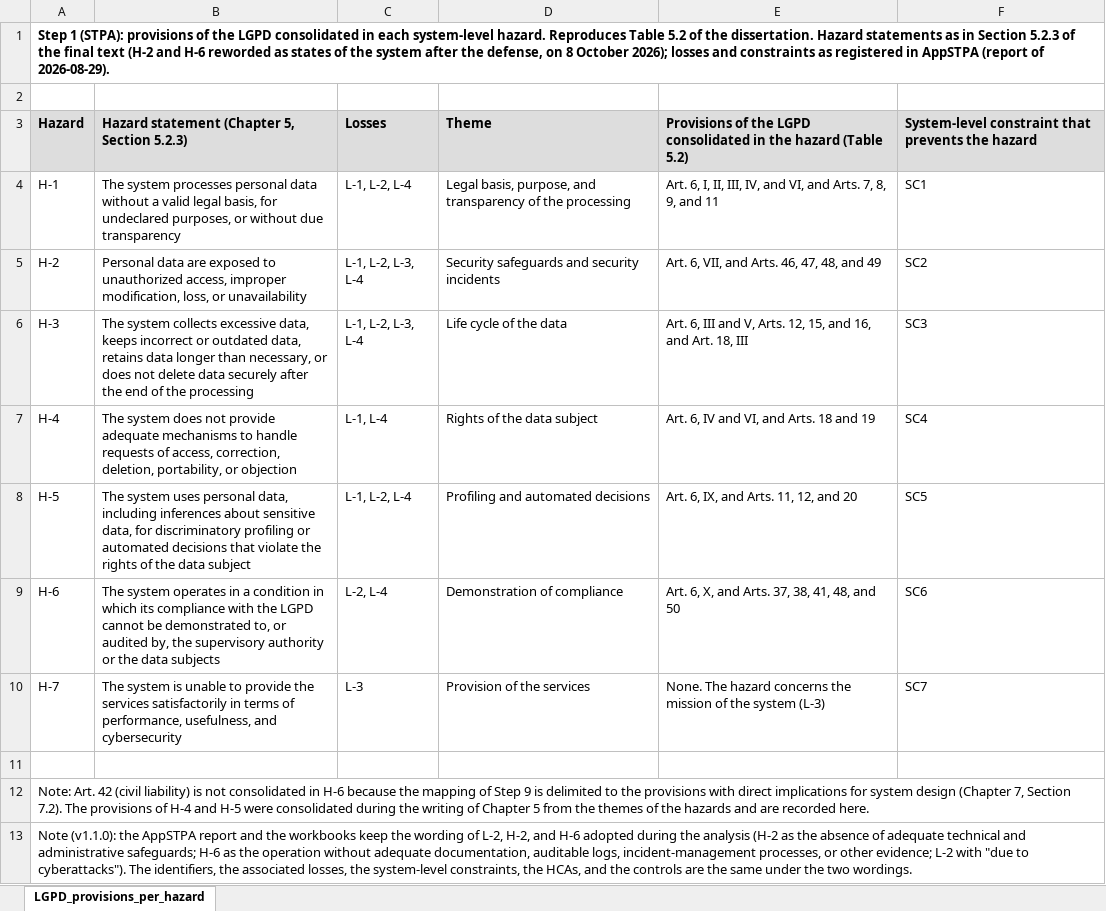
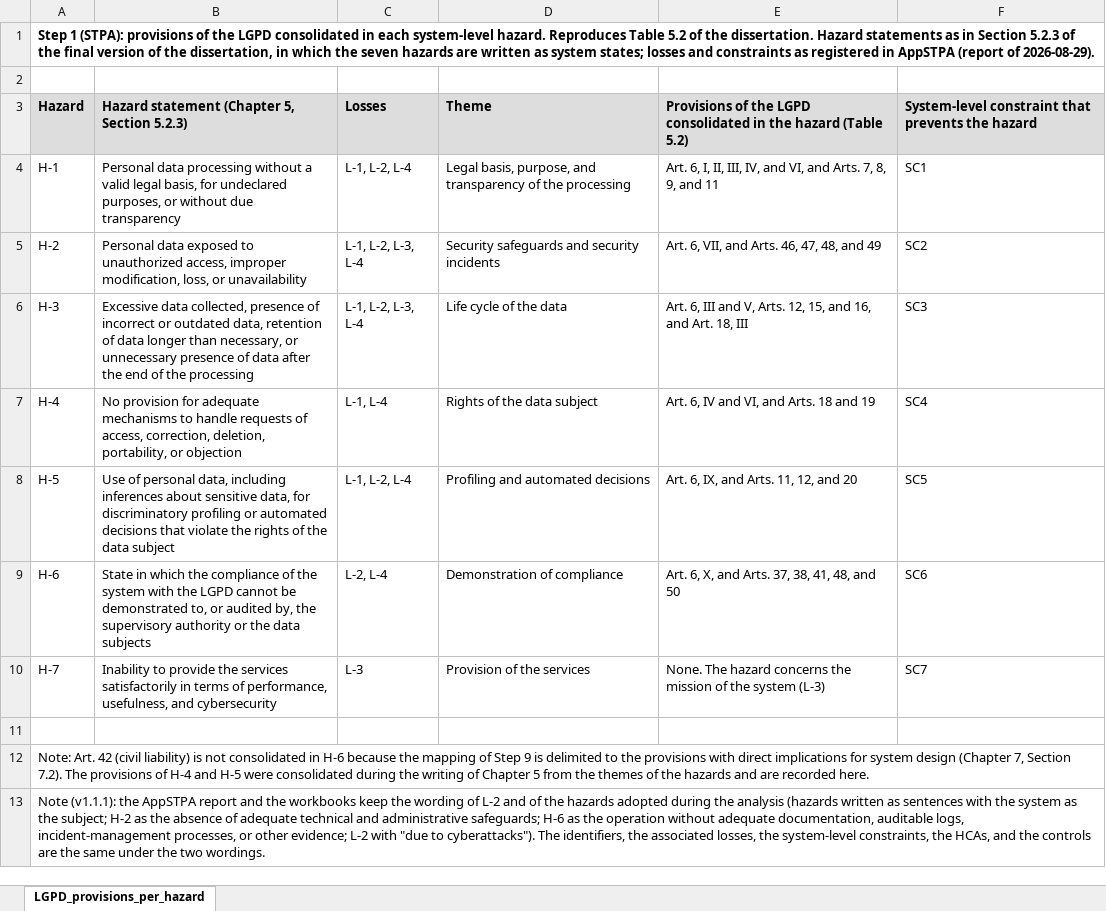
Before and after one commit to djunioz/stpa-stride-linddun-lgpd-smart-tourism, an Excel workbook: 01_stpa_steps_1_to_4/Step1_LGPD_provisions_per_hazard.xlsx, sheet LGPD_provisions_per_hazard, drawn as a sheet; values as stored, in another font and other column widths than the file's, no borders; the diff names each change by its address in the sheet, - before the commit and + after, or states it on an @@ line.

Commit message:
v1.1.1: final wording of the hazards
v1.1.1: final wording of the hazards

```diff
--- a/01_stpa_steps_1_to_4/Step1_LGPD_provisions_per_hazard.xlsx (sheet LGPD_provisions_per_hazard)
+++ b/01_stpa_steps_1_to_4/Step1_LGPD_provisions_per_hazard.xlsx (sheet LGPD_provisions_per_hazard)
-A1: …the final text (H-2 and H-6 reworded as states of the system after the defense, on 8 October 2026); losses and…
+A1: …the final version of the dissertation, in which the seven hazards are written as system states; losses and…
-B4: The system processes personal data without a…
+B4: Personal data processing without a…
-B5: Personal data are exposed to…
+B5: Personal data exposed to…
-B6: The system collects excessive data, keeps incorrect or outdated data, retains data longer than necessary, or does not delete data securely after the…
+B6: Excessive data collected, presence of incorrect or outdated data, retention of data longer than necessary, or unnecessary presence of data after the…
-B7: The system does not provide adequate mechanisms…
+B7: No provision for adequate mechanisms…
-B8: The system uses personal data,…
+B8: Use of personal data,…
-B9: The system operates in a condition in which its compliance with the…
+B9: State in which the compliance of the system with the…
-B10: The system is unable to provide…
+B10: Inability to provide…
-A13: Note (v1.1.0): the AppSTPA report and the workbooks keep the wording of L-2, H-2, and H-6 adopted during the analysis (H-2 as the…
+A13: Note (v1.1.1): the AppSTPA report and the workbooks keep the wording of L-2 and of the hazards adopted during the analysis (hazards written as sentences with the system as the subject; H-2 as the…
```
Also changed, not shown: 1 other file.
